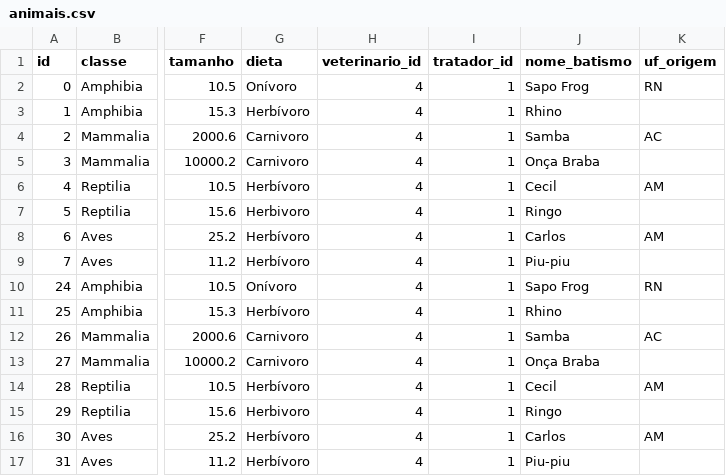
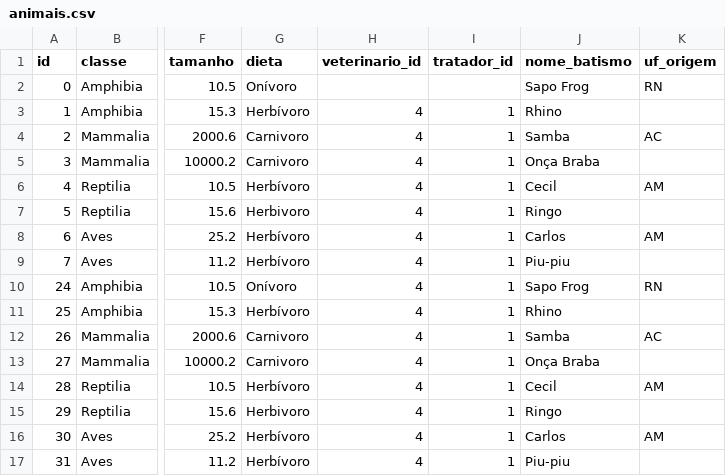
Before and after one commit to MatheusrdSantos/oop-petshop-management, a CSV file: storage/animais.csv, drawn as a sheet; only a part is shown, gaps mark what is left out; the diff names each change by its address in the sheet, - before the commit and + after, or states it on an @@ line.

```diff
--- a/storage/animais.csv
+++ b/storage/animais.csv
-H2 (veterinario_id): 4
+H2 (veterinario_id): (empty)
-I2 (tratador_id): 1
+I2 (tratador_id): (empty)
```
Also changed, not shown: storage/funcionarios.csv, 23 other files.
